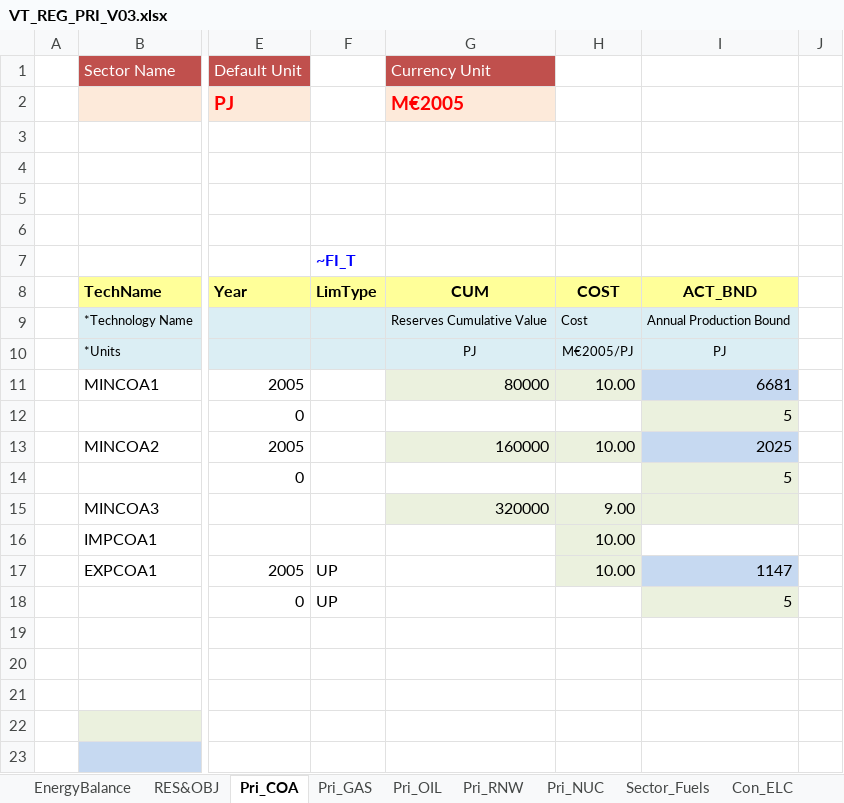
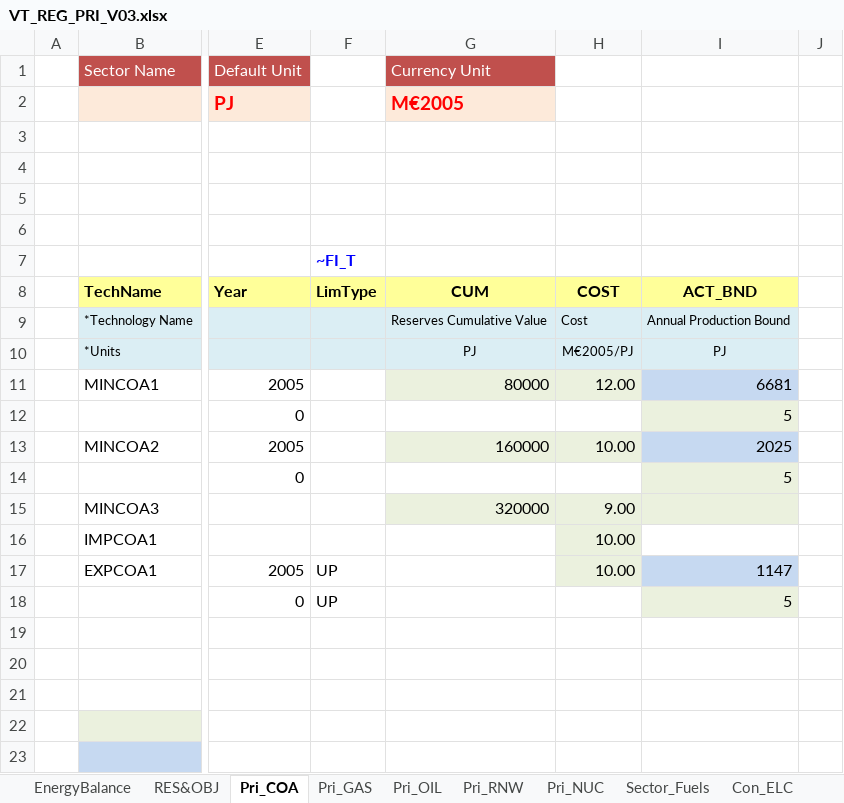
Before and after one commit to RDMgit77/Veda_Training, an Excel workbook: VT_REG_PRI_V03.xlsx, sheet Pri_COA, drawn as a sheet; only a part is shown, gaps mark what is left out; values as stored, in another font and other column widths than the file's, no borders; charts and pictures not drawn; the diff names each change by its address in the sheet, - before the commit and + after, or states it on an @@ line.

Commit message:
Update VT_REG_PRI_V03.xlsx

```diff
--- a/VT_REG_PRI_V03.xlsx (sheet Pri_COA)
+++ b/VT_REG_PRI_V03.xlsx (sheet Pri_COA)
-H11: 10.00
+H11: 12.00
```
